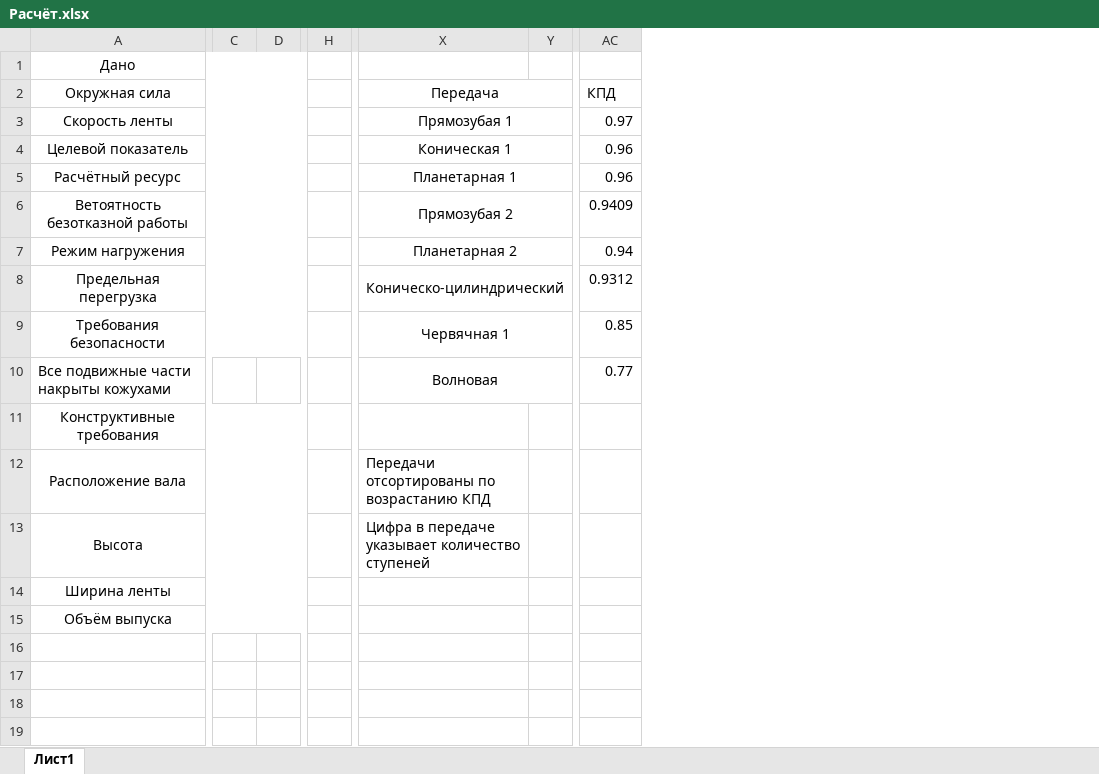
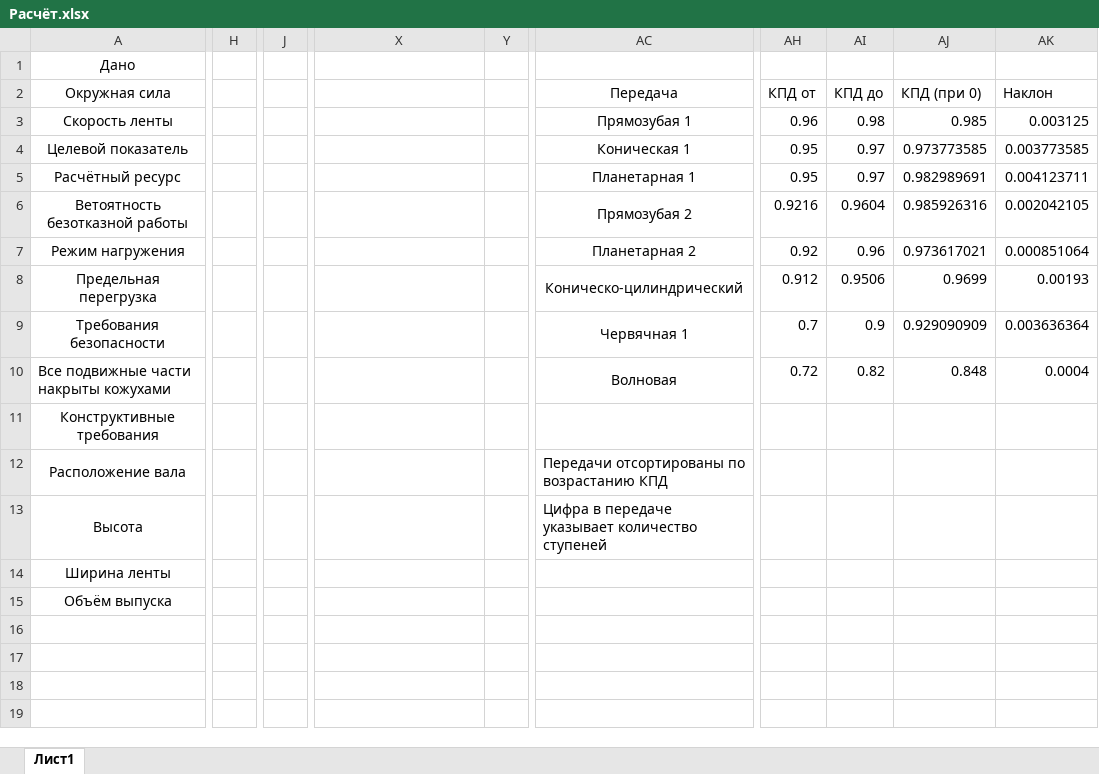
Before and after one commit to kolyaka32/DetalyMachine, an Excel workbook: Расчёт.xlsx, sheet Лист1, drawn as a sheet; only a part is shown, gaps mark what is left out; values as stored, in another font and other column widths than the file's, no borders; removed rows and columns are numbered as before the commit, all else as after; the diff covers the shown part only; the diff names each change by its address in the sheet, - before the commit and + after, or states it on an @@ line.

```diff
--- a/Расчёт.xlsx (sheet Лист1)
+++ b/Расчёт.xlsx (sheet Лист1)
-column C, empty
-column D, empty
-column H, empty
+column H, empty
+column J, empty
+column AC (Передача), rows 3-13: Прямозубая 1 | Коническая 1 | Планетарная 1 | Прямозубая 2 | Планетарная 2 | Коническо-цилиндрический | Червячная 1 | Волновая |  | Передачи отсортированы по возрастанию КПД | Цифра в передаче указывает количество ступеней
-column AC (КПД), rows 3-10: 0.97 | 0.96 | 0.96 | 0.9409 | 0.94 | 0.9312 | 0.85 | 0.77
+column AH (КПД от), rows 3-10: 0.96 | 0.95 | 0.95 | 0.9216 | 0.92 | 0.912 | 0.7 | 0.72
+column AI (КПД до), rows 3-10: 0.98 | 0.97 | 0.97 | 0.9604 | 0.96 | 0.9506 | 0.9 | 0.82
+column AJ (КПД (при 0)), rows 3-10: 0.985 | 0.973773585 | 0.982989691 | 0.985926316 | 0.973617021 | 0.9699 | 0.929090909 | 0.848
+column AK (Наклон), rows 3-10: 0.003125 | 0.003773585 | 0.004123711 | 0.002042105 | 0.000851064 | 0.00193 | 0.003636364 | 0.0004
-X2: Передача
+X2: (empty)
-X2:Z2 merged
-X3: Прямозубая 1
+X3: (empty)
-X3:Z3 merged
-X4: Коническая 1
+X4: (empty)
-X4:Z4 merged
-X5: Планетарная 1
+X5: (empty)
-X5:Z5 merged
-X6: Прямозубая 2
+X6: (empty)
-X6:Z6 merged
-X7: Планетарная 2
+X7: (empty)
-X7:Z7 merged
-X8: Коническо-цилиндрический
+X8: (empty)
-X8:Z8 merged
-X9: Червячная 1
+X9: (empty)
-X9:Z9 merged
-X10: Волновая
+X10: (empty)
-X10:Z10 merged
-X12: Передачи отсортированы по возрастанию КПД
+X12: (empty)
-X13: Цифра в передаче указывает количество ступеней
+X13: (empty)
```
Also changed, not shown: 10 added rows, 19 removed rows, 6 added columns, 1 removed column, 13 edited cells, cell formats and merged cells elsewhere in this sheet, formulas that keep their value, 3 other files.
